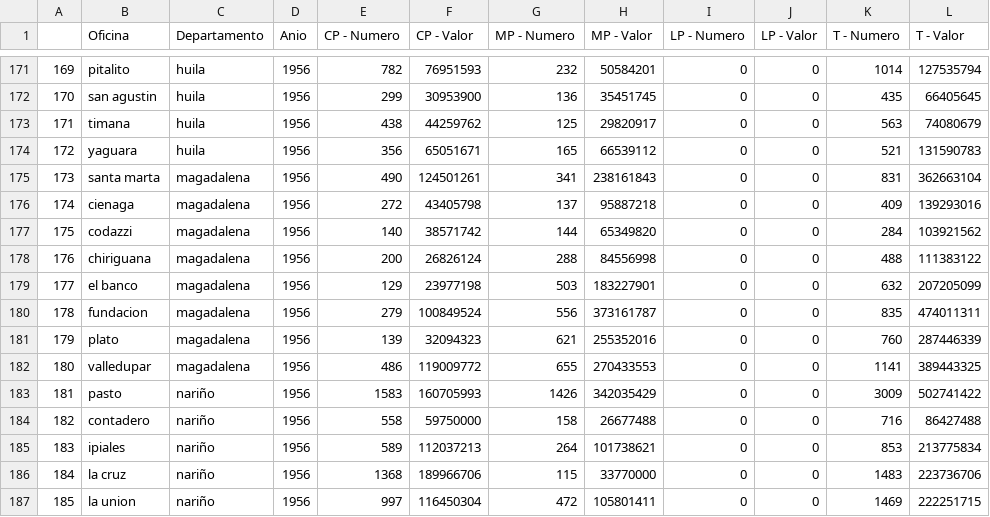
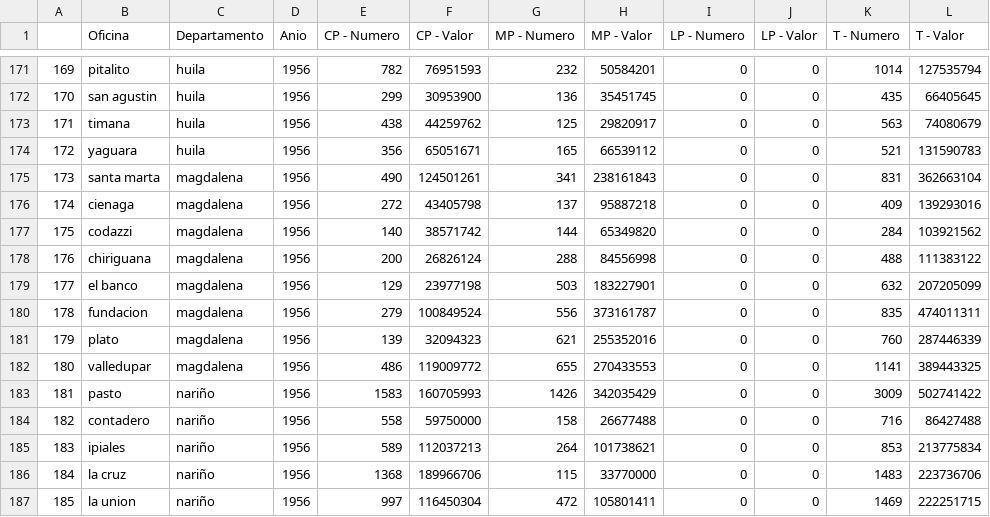
Before and after one commit to jl-tavera/CajaCreditoAgrario, a CSV file: output/DANE/nominal/1956_i_clean.csv, drawn as a sheet; only a part is shown, gaps mark what is left out; the diff names each change by its address in the sheet, - before the commit and + after, or states it on an @@ line.

```diff
--- a/output/DANE/nominal/1956_i_clean.csv
+++ b/output/DANE/nominal/1956_i_clean.csv
-C175:C182 (Departamento): magadalena
+C175:C182 (Departamento): magdalena
```
Also changed, not shown: input/DANE/1956.csv, output/DANE/real/1960_r_clean.csv, 12 other files.
